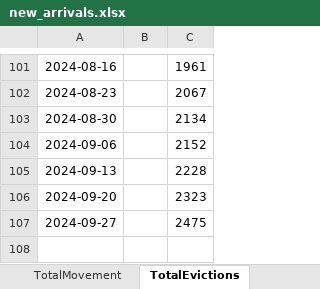
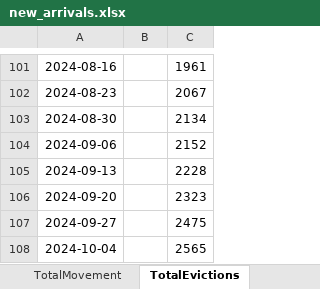
Before and after one commit to fgregg/asylum-dashboard-data, an Excel workbook: new_arrivals.xlsx, sheet TotalEvictions, drawn as a sheet; only a part is shown, gaps mark what is left out; values as stored, in another font and other column widths than the file's, no borders; charts and pictures not drawn; the diff names each change by its address in the sheet, - before the commit and + after, or states it on an @@ line.

```diff
--- a/new_arrivals.xlsx (sheet TotalEvictions)
+++ b/new_arrivals.xlsx (sheet TotalEvictions)
+row 108: 2024-10-04 |  | 2565
```
Also changed, not shown: sheet Charts, sheet DailyCensus, sheet WeeklyCountry, sheet TotalMovement, sheet WeeklyMovement, sheet WeeklyCensus, charts or pictures, 2 other files.
